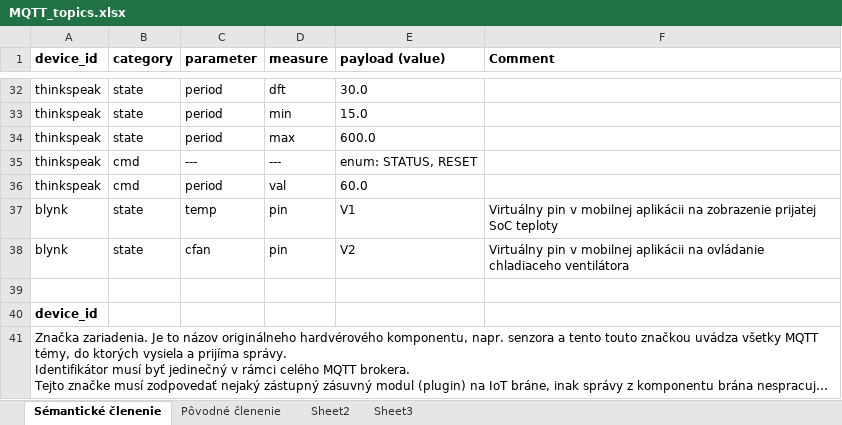
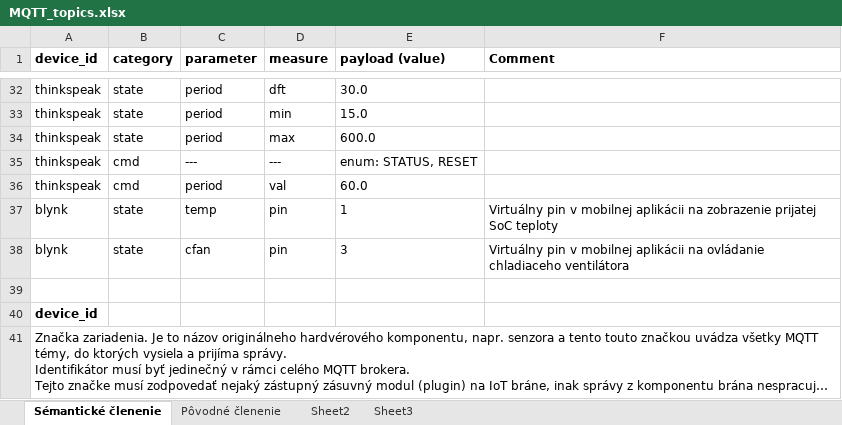
Before and after one commit to mrkalePythonApp/iotgate, an Excel workbook: MQTT_topics.xlsx, sheet Sémantické členenie, drawn as a sheet; only a part is shown, gaps mark what is left out; long unchanged cells end in …; values as stored, in another font and other column widths than the file's, no borders; the diff names each change by its address in the sheet, - before the commit and + after, or states it on an @@ line.

```diff
--- a/MQTT_topics.xlsx (sheet Sémantické členenie)
+++ b/MQTT_topics.xlsx (sheet Sémantické členenie)
-E37 (payload (value)): V1
+E37 (payload (value)): 1
-E38 (payload (value)): V2
+E38 (payload (value)): 3
```
Also changed, not shown: 3 other files.
